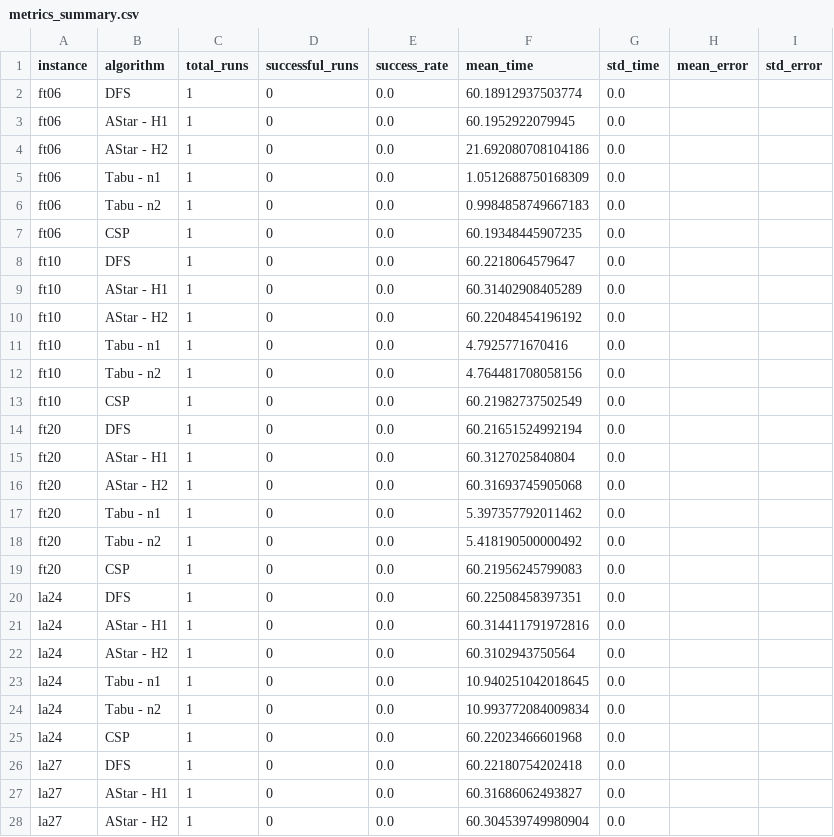
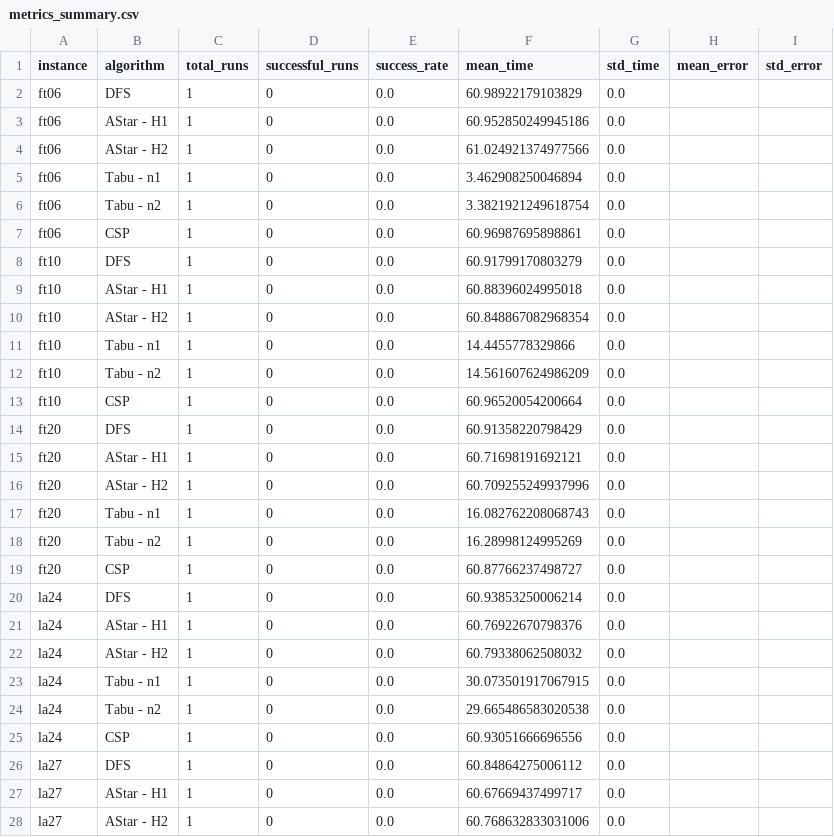
Before and after one commit to Mau124/Job-Shop-Scheduling-Problem-JSSP, a CSV file: outputs/toy_instances_benchmark.yaml/metrics_summary.csv, drawn as a sheet; only a part is shown; the diff covers the shown part only.

```diff
--- a/outputs/toy_instances_benchmark.yaml/metrics_summary.csv
+++ b/outputs/toy_instances_benchmark.yaml/metrics_summary.csv
@@ -1,28 +1,28 @@
 instance,algorithm,total_runs,successful_runs,success_rate,mean_time,std_time,mean_error,std_error
-ft06,DFS,1,0,0.0,60.18912937503774,0.0,,
-ft06,AStar - H1,1,0,0.0,60.1952922079945,0.0,,
-ft06,AStar - H2,1,0,0.0,21.692080708104186,0.0,,
-ft06,Tabu - n1,1,0,0.0,1.0512688750168309,0.0,,
-ft06,Tabu - n2,1,0,0.0,0.9984858749667183,0.0,,
-ft06,CSP,1,0,0.0,60.19348445907235,0.0,,
-ft10,DFS,1,0,0.0,60.2218064579647,0.0,,
-ft10,AStar - H1,1,0,0.0,60.31402908405289,0.0,,
-ft10,AStar - H2,1,0,0.0,60.22048454196192,0.0,,
-ft10,Tabu - n1,1,0,0.0,4.7925771670416,0.0,,
-ft10,Tabu - n2,1,0,0.0,4.764481708058156,0.0,,
-ft10,CSP,1,0,0.0,60.21982737502549,0.0,,
-ft20,DFS,1,0,0.0,60.21651524992194,0.0,,
-ft20,AStar - H1,1,0,0.0,60.3127025840804,0.0,,
-ft20,AStar - H2,1,0,0.0,60.31693745905068,0.0,,
-ft20,Tabu - n1,1,0,0.0,5.397357792011462,0.0,,
-ft20,Tabu - n2,1,0,0.0,5.418190500000492,0.0,,
-ft20,CSP,1,0,0.0,60.21956245799083,0.0,,
-la24,DFS,1,0,0.0,60.22508458397351,0.0,,
-la24,AStar - H1,1,0,0.0,60.314411791972816,0.0,,
-la24,AStar - H2,1,0,0.0,60.3102943750564,0.0,,
-la24,Tabu - n1,1,0,0.0,10.940251042018645,0.0,,
-la24,Tabu - n2,1,0,0.0,10.993772084009834,0.0,,
-la24,CSP,1,0,0.0,60.22023466601968,0.0,,
-la27,DFS,1,0,0.0,60.22180754202418,0.0,,
-la27,AStar - H1,1,0,0.0,60.31686062493827,0.0,,
-la27,AStar - H2,1,0,0.0,60.304539749980904,0.0,,
+ft06,DFS,1,0,0.0,60.98922179103829,0.0,,
+ft06,AStar - H1,1,0,0.0,60.952850249945186,0.0,,
+ft06,AStar - H2,1,0,0.0,61.024921374977566,0.0,,
+ft06,Tabu - n1,1,0,0.0,3.462908250046894,0.0,,
+ft06,Tabu - n2,1,0,0.0,3.3821921249618754,0.0,,
+ft06,CSP,1,0,0.0,60.96987695898861,0.0,,
+ft10,DFS,1,0,0.0,60.91799170803279,0.0,,
+ft10,AStar - H1,1,0,0.0,60.88396024995018,0.0,,
+ft10,AStar - H2,1,0,0.0,60.848867082968354,0.0,,
+ft10,Tabu - n1,1,0,0.0,14.4455778329866,0.0,,
+ft10,Tabu - n2,1,0,0.0,14.561607624986209,0.0,,
+ft10,CSP,1,0,0.0,60.96520054200664,0.0,,
+ft20,DFS,1,0,0.0,60.91358220798429,0.0,,
+ft20,AStar - H1,1,0,0.0,60.71698191692121,0.0,,
+ft20,AStar - H2,1,0,0.0,60.709255249937996,0.0,,
+ft20,Tabu - n1,1,0,0.0,16.082762208068743,0.0,,
+ft20,Tabu - n2,1,0,0.0,16.28998124995269,0.0,,
+ft20,CSP,1,0,0.0,60.87766237498727,0.0,,
+la24,DFS,1,0,0.0,60.93853250006214,0.0,,
+la24,AStar - H1,1,0,0.0,60.76922670798376,0.0,,
+la24,AStar - H2,1,0,0.0,60.79338062508032,0.0,,
+la24,Tabu - n1,1,0,0.0,30.073501917067915,0.0,,
+la24,Tabu - n2,1,0,0.0,29.665486583020538,0.0,,
+la24,CSP,1,0,0.0,60.93051666696556,0.0,,
+la27,DFS,1,0,0.0,60.84864275006112,0.0,,
+la27,AStar - H1,1,0,0.0,60.67669437499717,0.0,,
+la27,AStar - H2,1,0,0.0,60.768632833031006,0.0,,
```
Also changed, not shown: 3 edited cells elsewhere in this file, 14 other files.
